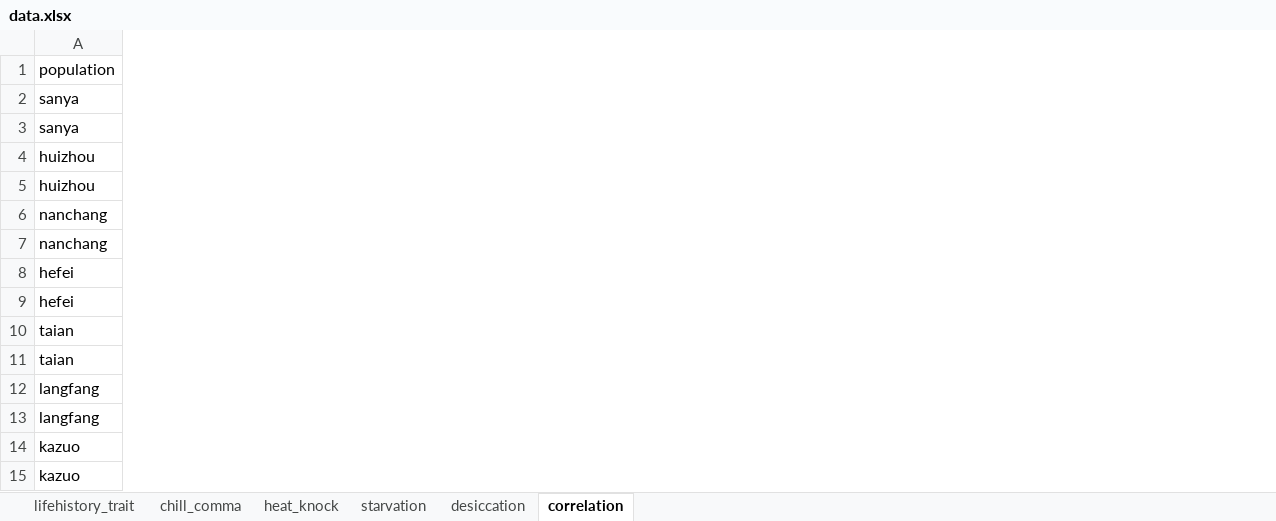
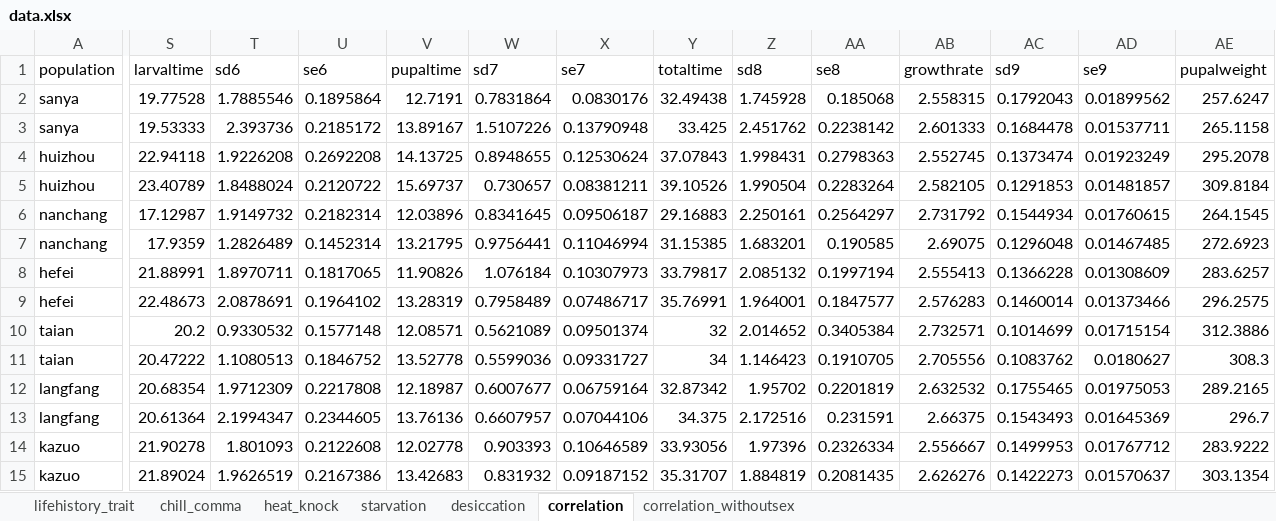
Before and after one commit to chaochen88/latitudinal, an Excel workbook: data.xlsx, sheet correlation, drawn as a sheet; only a part is shown, gaps mark what is left out; values as stored, in another font and other column widths than the file's, no borders; the diff covers the shown part only; the diff names each change by its address in the sheet, - before the commit and + after, or states it on an @@ line.

Commit message:
add data

```diff
--- a/data.xlsx (sheet correlation)
+++ b/data.xlsx (sheet correlation)
+sheet tab: correlation_withoutsex
+column S (larvaltime), rows 2-15: 19.77528 | 19.53333 | 22.94118 | 23.40789 | 17.12987 | 17.9359 | 21.88991 | 22.48673 | 20.2 | 20.47222 | 20.68354 | 20.61364 | 21.90278 | 21.89024
+column T (sd6), rows 2-15: 1.7885546 | 2.393736 | 1.9226208 | 1.8488024 | 1.9149732 | 1.2826489 | 1.8970711 | 2.0878691 | 0.9330532 | 1.1080513 | 1.9712309 | 2.1994347 | 1.801093 | 1.9626519
+column U (se6), rows 2-15: 0.1895864 | 0.2185172 | 0.2692208 | 0.2120722 | 0.2182314 | 0.1452314 | 0.1817065 | 0.1964102 | 0.1577148 | 0.1846752 | 0.2217808 | 0.2344605 | 0.2122608 | 0.2167386
+column V (pupaltime), rows 2-15: 12.7191 | 13.89167 | 14.13725 | 15.69737 | 12.03896 | 13.21795 | 11.90826 | 13.28319 | 12.08571 | 13.52778 | 12.18987 | 13.76136 | 12.02778 | 13.42683
+column W (sd7), rows 2-15: 0.7831864 | 1.5107226 | 0.8948655 | 0.730657 | 0.8341645 | 0.9756441 | 1.076184 | 0.7958489 | 0.5621089 | 0.5599036 | 0.6007677 | 0.6607957 | 0.903393 | 0.831932
+column X (se7), rows 2-15: 0.0830176 | 0.13790948 | 0.12530624 | 0.08381211 | 0.09506187 | 0.11046994 | 0.10307973 | 0.07486717 | 0.09501374 | 0.09331727 | 0.06759164 | 0.07044106 | 0.10646589 | 0.09187152
+column Y (totaltime), rows 2-15: 32.49438 | 33.425 | 37.07843 | 39.10526 | 29.16883 | 31.15385 | 33.79817 | 35.76991 | 32 | 34 | 32.87342 | 34.375 | 33.93056 | 35.31707
+column Z (sd8), rows 2-15: 1.745928 | 2.451762 | 1.998431 | 1.990504 | 2.250161 | 1.683201 | 2.085132 | 1.964001 | 2.014652 | 1.146423 | 1.95702 | 2.172516 | 1.97396 | 1.884819
+column AA (se8), rows 2-15: 0.185068 | 0.2238142 | 0.2798363 | 0.2283264 | 0.2564297 | 0.190585 | 0.1997194 | 0.1847577 | 0.3405384 | 0.1910705 | 0.2201819 | 0.231591 | 0.2326334 | 0.2081435
+column AB (growthrate), rows 2-15: 2.558315 | 2.601333 | 2.552745 | 2.582105 | 2.731792 | 2.69075 | 2.555413 | 2.576283 | 2.732571 | 2.705556 | 2.632532 | 2.66375 | 2.556667 | 2.626276
+column AC (sd9), rows 2-15: 0.1792043 | 0.1684478 | 0.1373474 | 0.1291853 | 0.1544934 | 0.1296048 | 0.1366228 | 0.1460014 | 0.1014699 | 0.1083762 | 0.1755465 | 0.1543493 | 0.1499953 | 0.1422273
+column AD (se9), rows 2-15: 0.01899562 | 0.01537711 | 0.01923249 | 0.01481857 | 0.01760615 | 0.01467485 | 0.01308609 | 0.01373466 | 0.01715154 | 0.0180627 | 0.01975053 | 0.01645369 | 0.01767712 | 0.01570637
+column AE (pupalweight), rows 2-15: 257.6247 | 265.1158 | 295.2078 | 309.8184 | 264.1545 | 272.6923 | 283.6257 | 296.2575 | 312.3886 | 308.3 | 289.2165 | 296.7 | 283.9222 | 303.1354
```
Also changed, not shown: 5 added columns elsewhere in this sheet.
